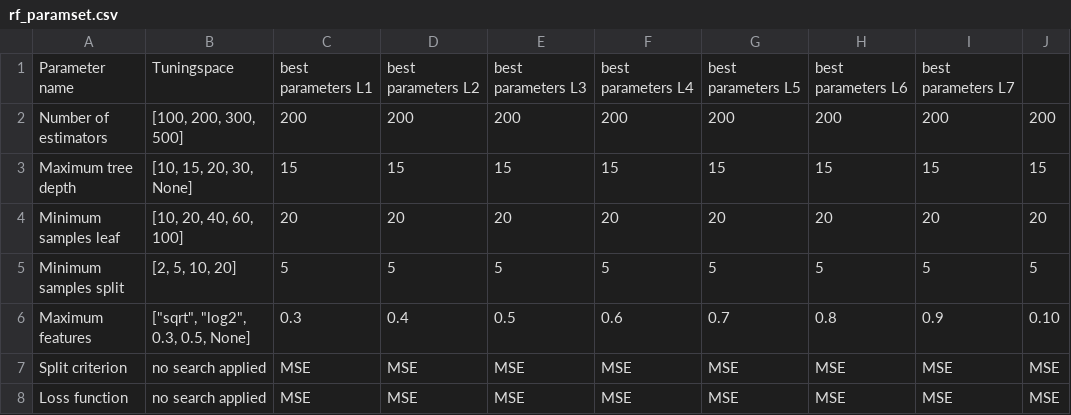
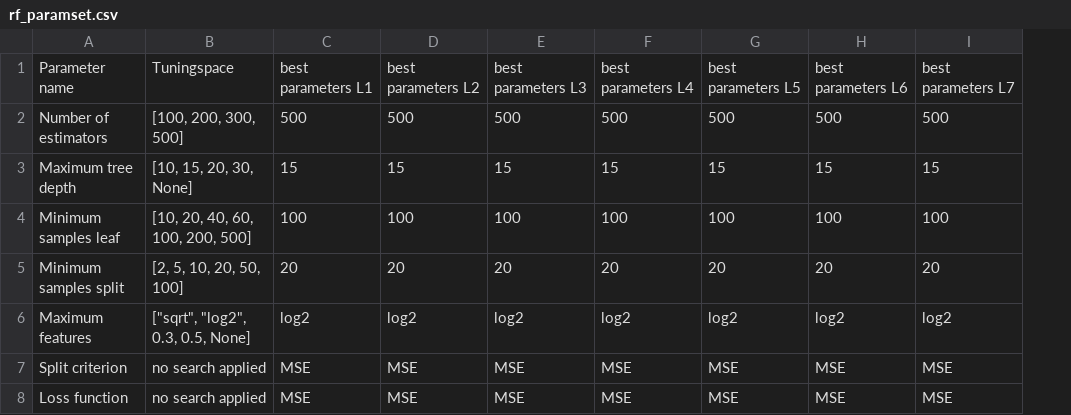
Before and after one commit to nord3214/financial-forecasting, a CSV file: tables/params/rf_paramset.csv, drawn as a sheet; removed rows and columns are numbered as before the commit, all else as after; the diff names each change by its address in the sheet, - before the commit and + after, or states it on an @@ line.

```diff
--- a/tables/params/rf_paramset.csv
+++ b/tables/params/rf_paramset.csv
-column J, rows 2-4: 200 | 15 | 20; rows 6-8: 0.10 | MSE | MSE
-C2: 200
+C2: 500
-D2: 200
+D2: 500
-E2: 200
+E2: 500
-F2: 200
+F2: 500
-G2: 200
+G2: 500
-H2: 200
+H2: 500
-I2: 200
+I2: 500
+row 4: Minimum samples leaf | [10, 20, 40, 60, 100, 200, 500] | 100 | 100 | 100 | 100 | 100 | 100 | 100
-A5: Minimum samples leaf
+A5: Minimum samples split
-B5: [10, 20, 40, 60, 100]
+B5: [2, 5, 10, 20, 50, 100]
-row 5: Minimum samples split | [2, 5, 10, 20] | 5 | 5 | 5 | 5 | 5 | 5 | 5 | 5
-C6: 0.3
+C6: log2
-D6: 0.4
+D6: log2
-E6: 0.5
+E6: log2
-F6: 0.6
+F6: log2
-G6: 0.7
+G6: log2
-H6: 0.8
+H6: log2
-I6: 0.9
+I6: log2
```
Also changed, not shown: tables/params/mlp_paramset.csv, tables/params/patchtst_paramset.csv, 9 other files.
